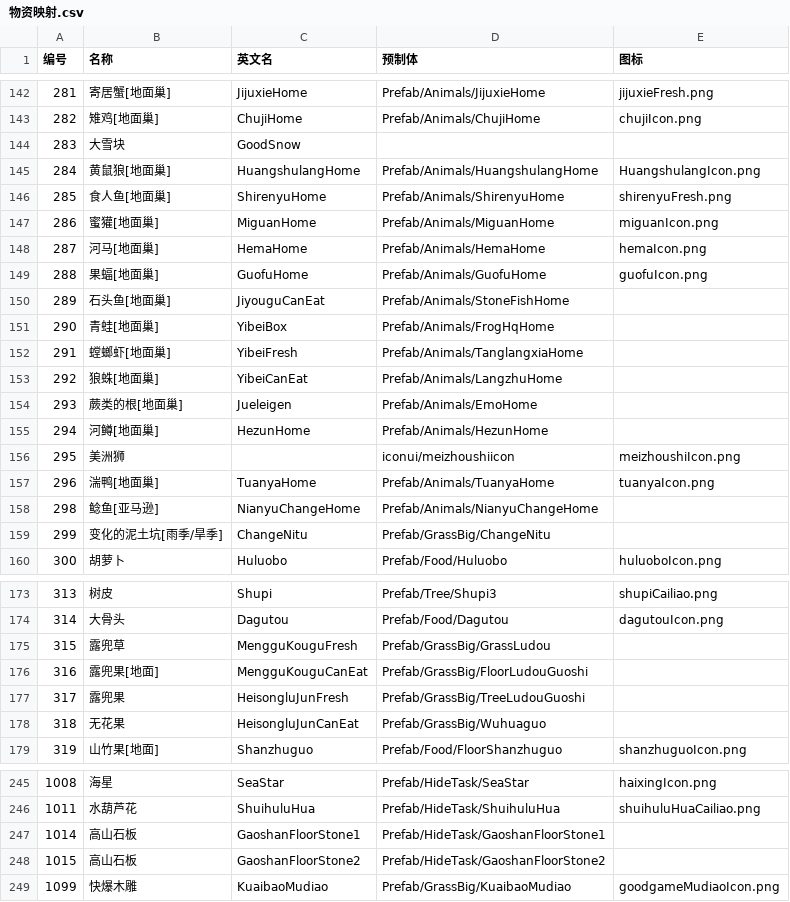
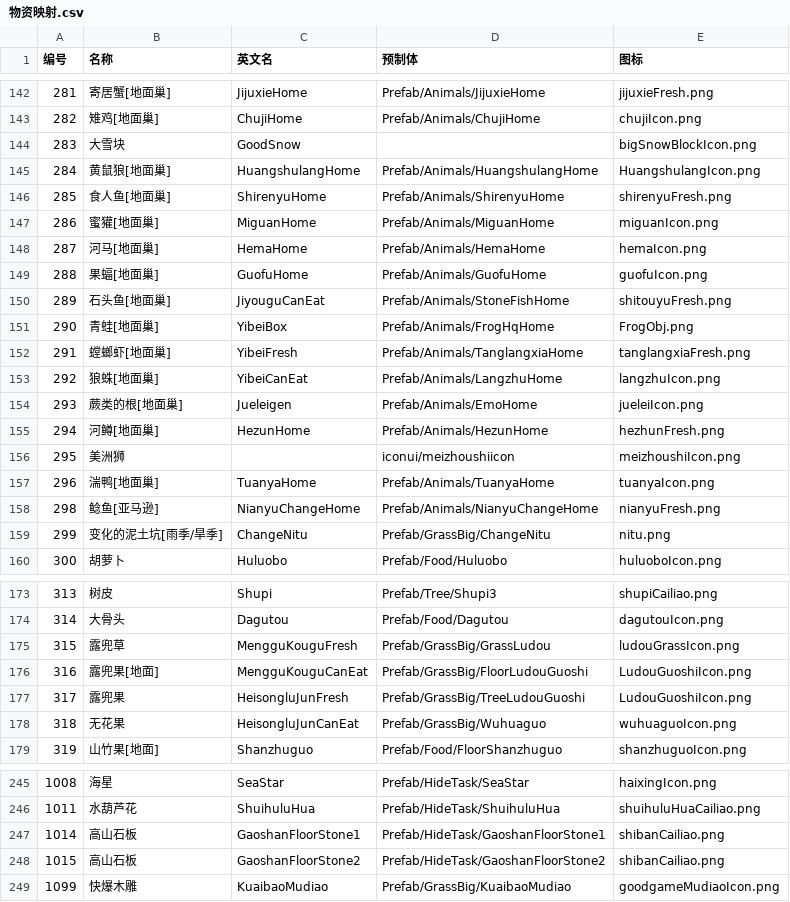
Before and after one commit to xueyuanxueke/aehy-wuping, a CSV file: data/物资映射.csv, drawn as a sheet; only a part is shown, gaps mark what is left out; the diff covers the shown part only.

```diff
--- a/data/物资映射.csv
+++ b/data/物资映射.csv
@@ -143,3 +143,3 @@
 282,雉鸡[地面巢],ChujiHome,Prefab/Animals/ChujiHome,chujiIcon.png
-283,大雪块,GoodSnow,,
+283,大雪块,GoodSnow,,bigSnowBlockIcon.png
 284,黄鼠狼[地面巢],HuangshulangHome,Prefab/Animals/HuangshulangHome,HuangshulangIcon.png
@@ -149,12 +149,12 @@
 288,果蝠[地面巢],GuofuHome,Prefab/Animals/GuofuHome,guofuIcon.png
-289,石头鱼[地面巢],JiyouguCanEat,Prefab/Animals/StoneFishHome,
-290,青蛙[地面巢],YibeiBox,Prefab/Animals/FrogHqHome,
-291,螳螂虾[地面巢],YibeiFresh,Prefab/Animals/TanglangxiaHome,
-292,狼蛛[地面巢],YibeiCanEat,Prefab/Animals/LangzhuHome,
-293,蕨类的根[地面巢],Jueleigen,Prefab/Animals/EmoHome,
-294,河鳟[地面巢],HezunHome,Prefab/Animals/HezunHome,
+289,石头鱼[地面巢],JiyouguCanEat,Prefab/Animals/StoneFishHome,shitouyuFresh.png
+290,青蛙[地面巢],YibeiBox,Prefab/Animals/FrogHqHome,FrogObj.png
+291,螳螂虾[地面巢],YibeiFresh,Prefab/Animals/TanglangxiaHome,tanglangxiaFresh.png
+292,狼蛛[地面巢],YibeiCanEat,Prefab/Animals/LangzhuHome,langzhuIcon.png
+293,蕨类的根[地面巢],Jueleigen,Prefab/Animals/EmoHome,jueleiIcon.png
+294,河鳟[地面巢],HezunHome,Prefab/Animals/HezunHome,hezhunFresh.png
 295,美洲狮,,iconui/meizhoushiicon,meizhoushiIcon.png
 296,湍鸭[地面巢],TuanyaHome,Prefab/Animals/TuanyaHome,tuanyaIcon.png
-298,鲶鱼[亚马逊],NianyuChangeHome,Prefab/Animals/NianyuChangeHome,
-299,变化的泥土坑[雨季/旱季],ChangeNitu,Prefab/GrassBig/ChangeNitu,
+298,鲶鱼[亚马逊],NianyuChangeHome,Prefab/Animals/NianyuChangeHome,nianyuFresh.png
+299,变化的泥土坑[雨季/旱季],ChangeNitu,Prefab/GrassBig/ChangeNitu,nitu.png
 300,胡萝卜,Huluobo,Prefab/Food/Huluobo,huluoboIcon.png
@@ -174,6 +174,6 @@
 314,大骨头,Dagutou,Prefab/Food/Dagutou,dagutouIcon.png
-315,露兜草,MengguKouguFresh,Prefab/GrassBig/GrassLudou,
-316,露兜果[地面],MengguKouguCanEat,Prefab/GrassBig/FloorLudouGuoshi,
-317,露兜果,HeisongluJunFresh,Prefab/GrassBig/TreeLudouGuoshi,
-318,无花果,HeisongluJunCanEat,Prefab/GrassBig/Wuhuaguo,
+315,露兜草,MengguKouguFresh,Prefab/GrassBig/GrassLudou,ludouGrassIcon.png
+316,露兜果[地面],MengguKouguCanEat,Prefab/GrassBig/FloorLudouGuoshi,LudouGuoshiIcon.png
+317,露兜果,HeisongluJunFresh,Prefab/GrassBig/TreeLudouGuoshi,LudouGuoshiIcon.png
+318,无花果,HeisongluJunCanEat,Prefab/GrassBig/Wuhuaguo,wuhuaguoIcon.png
 319,山竹果[地面],Shanzhuguo,Prefab/Food/FloorShanzhuguo,shanzhuguoIcon.png
@@ -246,4 +246,4 @@
 1011,水葫芦花,ShuihuluHua,Prefab/HideTask/ShuihuluHua,shuihuluHuaCailiao.png
-1014,高山石板,GaoshanFloorStone1,Prefab/HideTask/GaoshanFloorStone1,
-1015,高山石板,GaoshanFloorStone2,Prefab/HideTask/GaoshanFloorStone2,
+1014,高山石板,GaoshanFloorStone1,Prefab/HideTask/GaoshanFloorStone1,shibanCailiao.png
+1015,高山石板,GaoshanFloorStone2,Prefab/HideTask/GaoshanFloorStone2,shibanCailiao.png
 1099,快爆木雕,KuaibaoMudiao,Prefab/GrassBig/KuaibaoMudiao,goodgameMudiaoIcon.png
```
Also changed, not shown: 20 edited cells elsewhere in this file, 32 other files.
